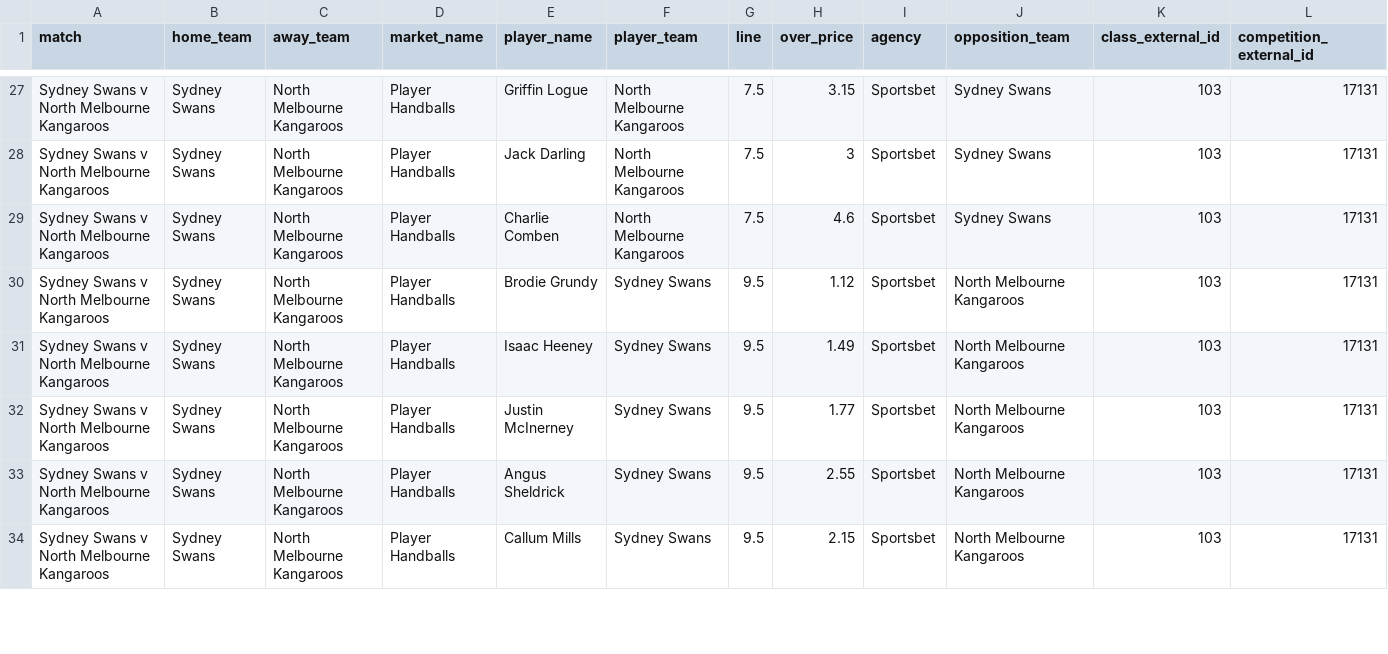
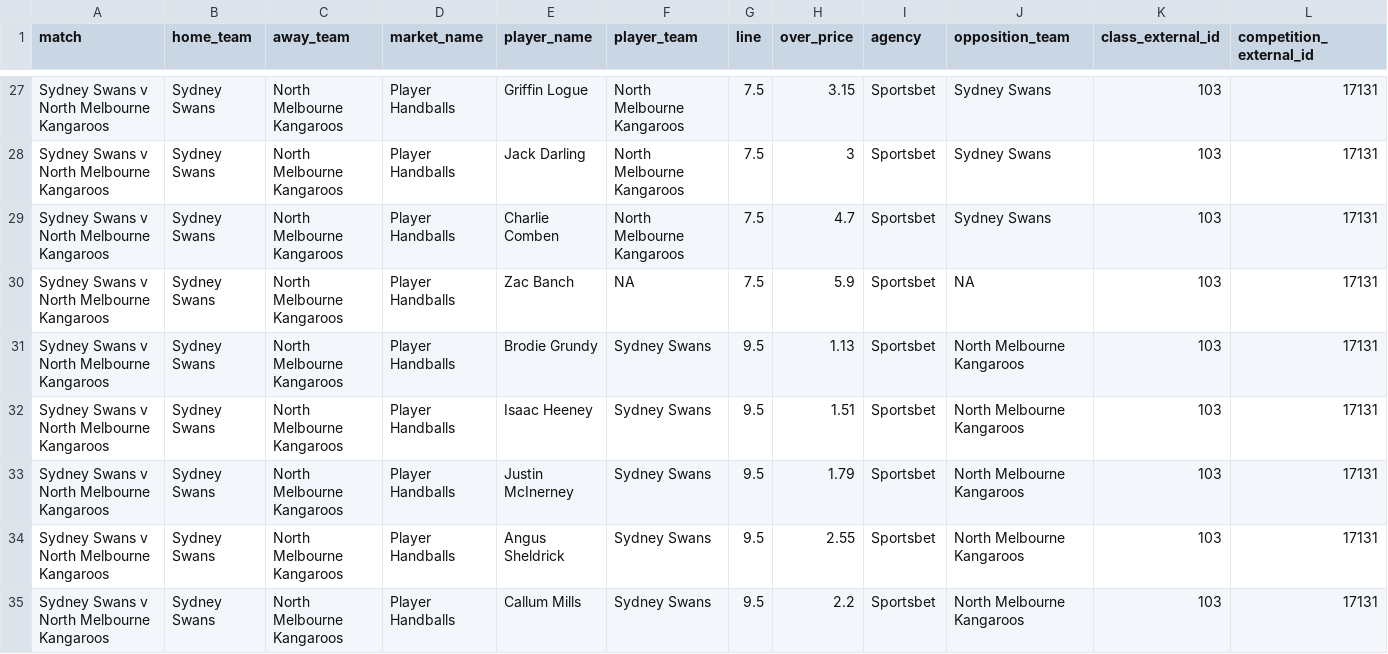
Before and after one commit to jamesbrown1417/AFL, a CSV file: Data/scraped_odds/sportsbet_player_handballs.csv, drawn as a sheet; only a part is shown, gaps mark what is left out; addresses are those after the commit; rows hold the shown columns only; the diff covers the shown part only; the diff names each change by its address in the sheet, - before the commit and + after, or states it on an @@ line.

```diff
--- a/Data/scraped_odds/sportsbet_player_handballs.csv
+++ b/Data/scraped_odds/sportsbet_player_handballs.csv
-H29 (over_price): 4.6
+H29 (over_price): 4.7
+row 30: Sydney Swans v North Melbourne Kangaroos | Sydney Swans | North Melbourne Kangaroos | Player Handballs | Zac Banch | NA | 7.5 | 5.9 | Sportsbet | NA | 103 | 17131
-H31 (over_price): 1.12
+H31 (over_price): 1.13
-H32 (over_price): 1.49
+H32 (over_price): 1.51
-H33 (over_price): 1.77
+H33 (over_price): 1.79
-H35 (over_price): 2.15
+H35 (over_price): 2.2
```
Also changed, not shown: 1 added row, 3 removed rows and 85 edited cells elsewhere in this file, Data/scraped_odds/betright_player_tackles.csv, Data/scraped_odds/neds_player_disposals.csv, 55 other files.
